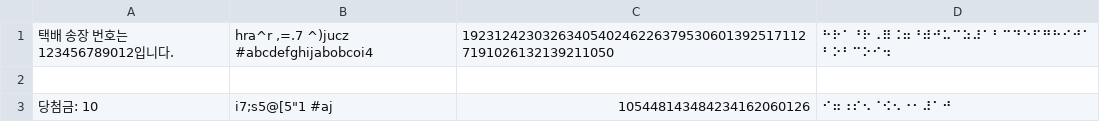
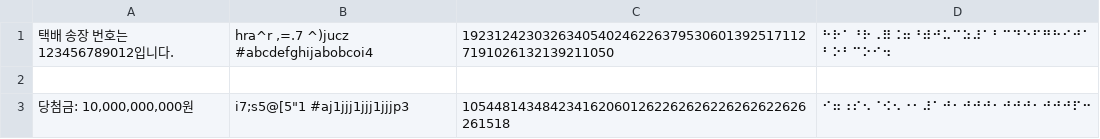
Before and after one commit to thelightway24/braillify, a CSV file: test_cases/rule_42.csv, drawn as a sheet; removed rows and columns are numbered as before the commit, all else as after; the diff names each change by its address in the sheet, - before the commit and + after, or states it on an @@ line.

```diff
--- a/test_cases/rule_42.csv
+++ b/test_cases/rule_42.csv
-row 3: 당첨금: 10 | i7;s5@[5"1 #aj | 105448143484234162060126 | ⠊⠶⠰⠎⠢⠈⠪⠢⠐⠂⠼⠁⠚
+row 3: 당첨금: 10,000,000,000원 | i7;s5@[5"1 #aj1jjj1jjj1jjjp3 | 1054481434842341620601262262626226262622626261518 | ⠊⠶⠰⠎⠢⠈⠪⠢⠐⠂⠼⠁⠚⠂⠚⠚⠚⠂⠚⠚⠚⠂⠚⠚⠚⠏⠒
```
Also changed, not shown: test_cases/rule_10.csv, test_cases/rule_12_b1.csv, 6 other files.
